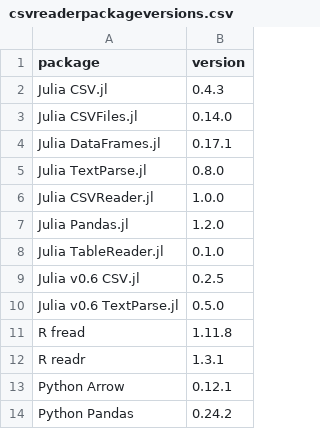
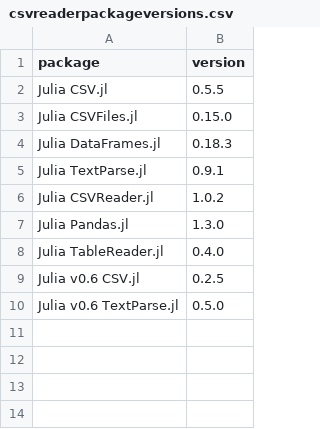
Before and after one commit to queryverse/queryverse.github.io, a CSV file: benchmarkresults/csvreaderpackageversions.csv, drawn as a sheet.

Commit message:
Update benchmark results

```diff
--- a/benchmarkresults/csvreaderpackageversions.csv
+++ b/benchmarkresults/csvreaderpackageversions.csv
@@ -1,14 +1,10 @@
 "package","version"
-"Julia CSV.jl","0.4.3"
-"Julia CSVFiles.jl","0.14.0"
-"Julia DataFrames.jl","0.17.1"
-"Julia TextParse.jl","0.8.0"
-"Julia CSVReader.jl","1.0.0"
-"Julia Pandas.jl","1.2.0"
-"Julia TableReader.jl","0.1.0"
+"Julia CSV.jl","0.5.5"
+"Julia CSVFiles.jl","0.15.0"
+"Julia DataFrames.jl","0.18.3"
+"Julia TextParse.jl","0.9.1"
+"Julia CSVReader.jl","1.0.2"
+"Julia Pandas.jl","1.3.0"
+"Julia TableReader.jl","0.4.0"
 "Julia v0.6 CSV.jl","0.2.5"
 "Julia v0.6 TextParse.jl","0.5.0"
-"R fread","1.11.8"
-"R readr","1.3.1"
-"Python Arrow","0.12.1"
-"Python Pandas","0.24.2"
```
Also changed, not shown: 1 other file.
